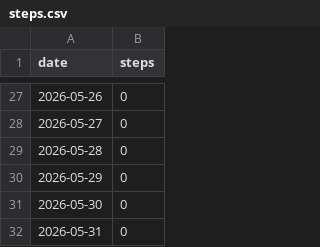
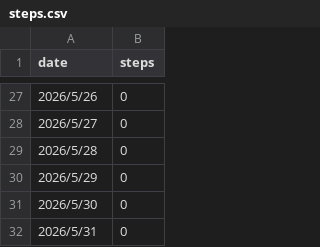
Before and after one commit to saki-0190/walk, a CSV file: steps.csv, drawn as a sheet; only a part is shown, gaps mark what is left out; the diff covers the shown part only.

Commit message:
0509

```diff
--- a/steps.csv
+++ b/steps.csv
@@ -27,6 +27,6 @@ date,steps
-2026-05-26,0
-2026-05-27,0
-2026-05-28,0
-2026-05-29,0
-2026-05-30,0
-2026-05-31,0
+2026/5/26,0
+2026/5/27,0
+2026/5/28,0
+2026/5/29,0
+2026/5/30,0
+2026/5/31,0
```
Also changed, not shown: 7 added rows, 7 removed rows and 18 edited cells elsewhere in this file.
